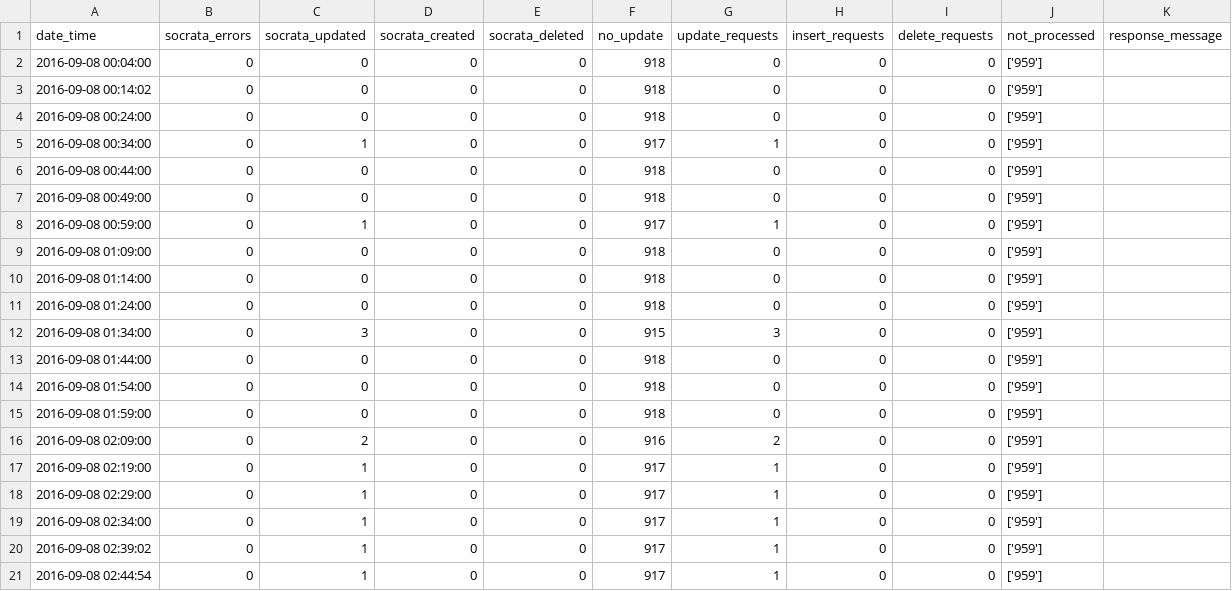
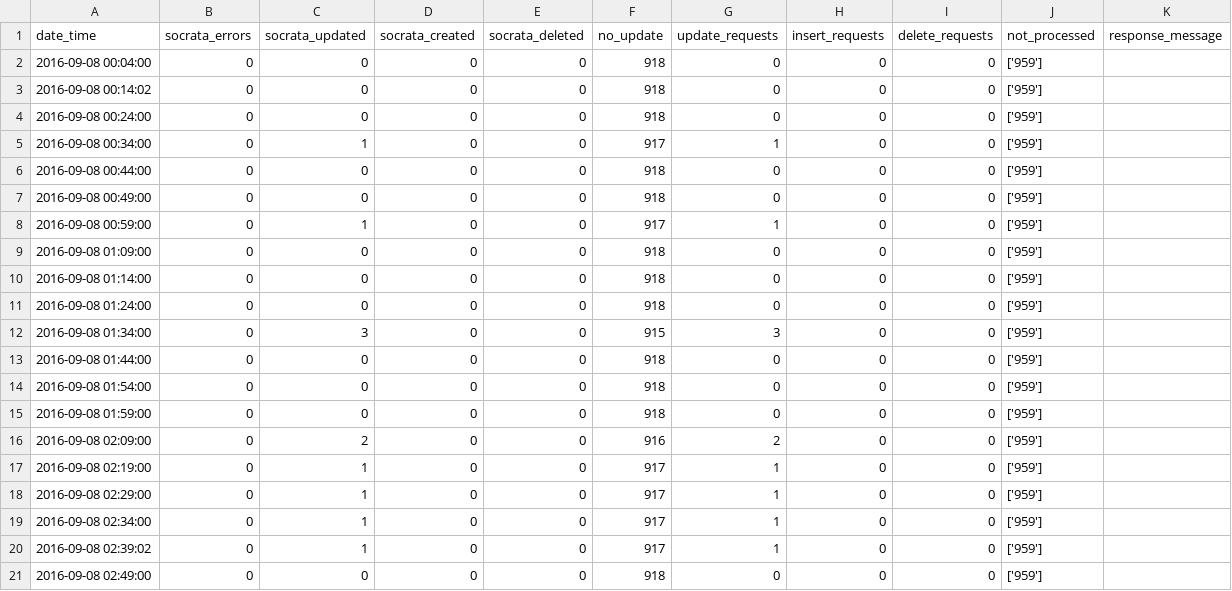
Before and after one commit to cityofaustin/atd-data-publishing, a CSV file: logs/signals-on-flash/2016-09-08.csv, drawn as a sheet.

Commit message:
Automated commit 2016-09-08 02:49:02

```diff
--- a/logs/signals-on-flash/2016-09-08.csv
+++ b/logs/signals-on-flash/2016-09-08.csv
@@ -20,2 +20,2 @@ date_time,socrata_errors,socrata_updated,socrata_created,socrata_deleted,no_upda
 2016-09-08 02:39:02,0,1,0,0,917,1,0,0,['959'],
-2016-09-08 02:44:54,0,1,0,0,917,1,0,0,['959'],
+2016-09-08 02:49:00,0,0,0,0,918,0,0,0,['959'],
```
